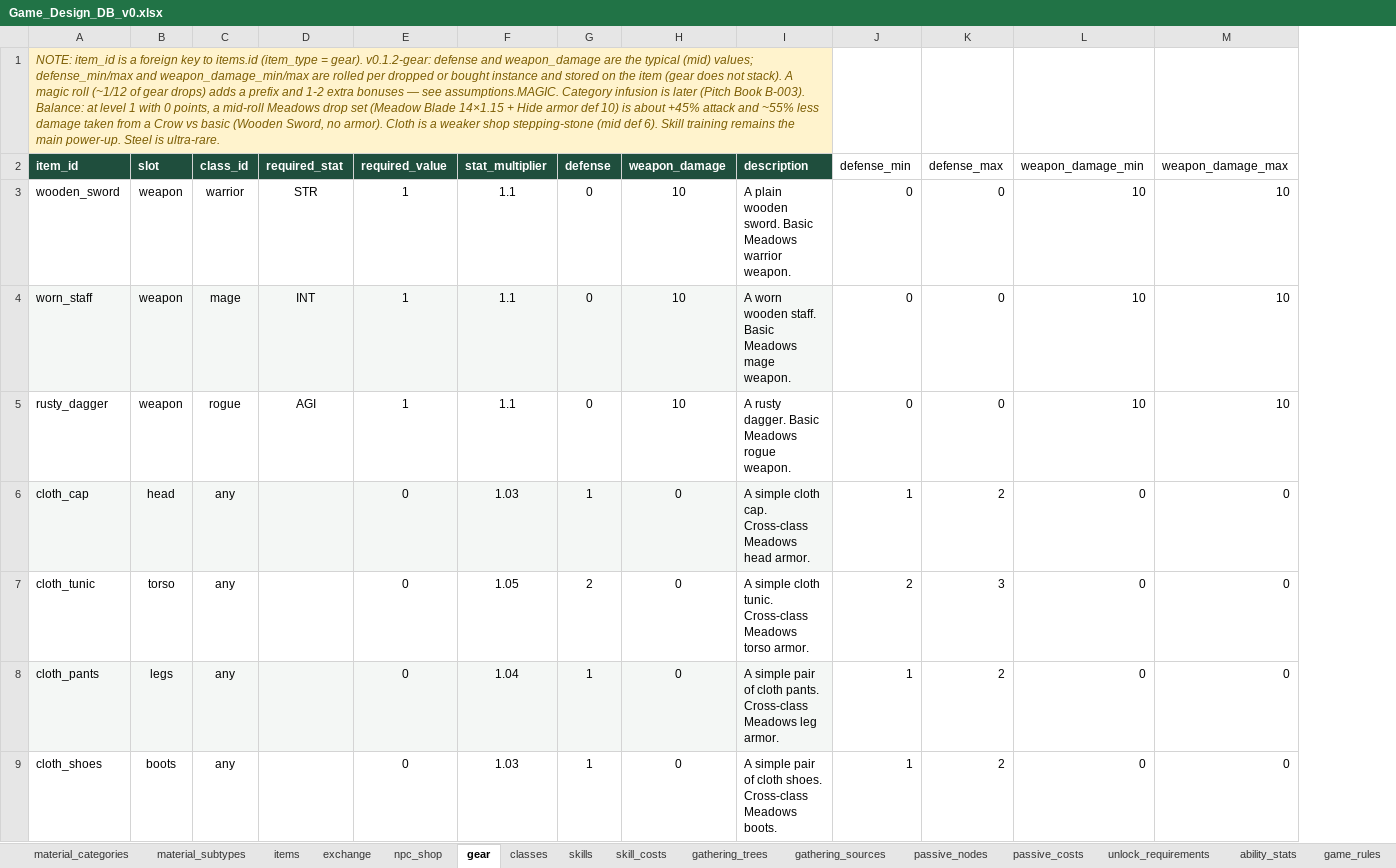
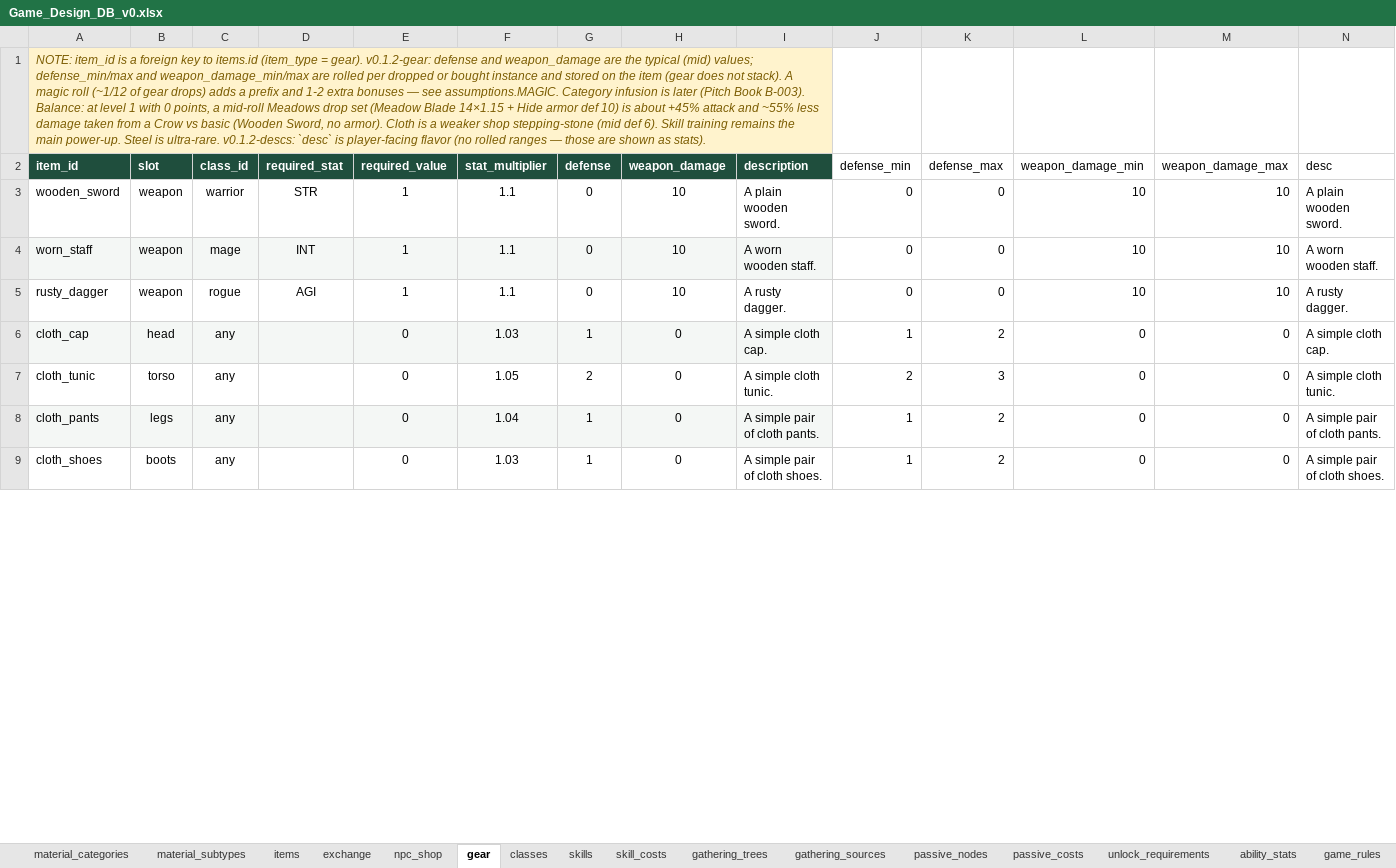
Before and after one commit to gafni-studio/meadows-game, an Excel workbook: sheet/Game_Design_DB_v0.xlsx, sheet gear, drawn as a sheet; only a part is shown; values as stored, in another font and other column widths than the file's, no borders; the diff covers the shown part only; the diff names each change by its address in the sheet, - before the commit and + after, or states it on an @@ line.

Commit message:
Player-facing desc column, distinct from design notes; menu New game confirms with Enter/Y
Tooltips and NPC/quest blurbs show a short desc plus stats. Design reasoning lives in notes and is never shown in game. New descs are in docs/player-descs.md. Menu New game asks first: Enter or Y erases, N or Esc cancels (Erase is highlighted). Smoke covers console reset, menu Y, and that Rage/Power Strike no longer show design notes.

```diff
--- a/sheet/Game_Design_DB_v0.xlsx (sheet gear)
+++ b/sheet/Game_Design_DB_v0.xlsx (sheet gear)
+column N (desc), rows 3-9: A plain wooden sword. | A worn wooden staff. | A rusty dagger. | A simple cloth cap. | A simple cloth tunic. | A simple pair of cloth pants. | A simple pair of cloth shoes.
-A1 (item_id): …is ultra-rare.
+A1 (item_id): …is ultra-rare. v0.1.2-descs: `desc` is player-facing flavor (no rolled ranges — those are shown as stats).
-I3 (description): A plain wooden sword. Basic Meadows warrior weapon.
+I3 (description): A plain wooden sword.
-I4 (description): A worn wooden staff. Basic Meadows mage weapon.
+I4 (description): A worn wooden staff.
-I5 (description): A rusty dagger. Basic Meadows rogue weapon.
+I5 (description): A rusty dagger.
-I6 (description): A simple cloth cap. Cross-class Meadows head armor.
+I6 (description): A simple cloth cap.
-I7 (description): A simple cloth tunic. Cross-class Meadows torso armor.
+I7 (description): A simple cloth tunic.
-I8 (description): A simple pair of cloth pants. Cross-class Meadows leg armor.
+I8 (description): A simple pair of cloth pants.
-I9 (description): A simple pair of cloth shoes. Cross-class Meadows boots.
+I9 (description): A simple pair of cloth shoes.
```
Also changed, not shown: 27 edited cells elsewhere in this sheet, sheet items, sheet skills, sheet starter_quests, other sheet tabs, 12 other files.
